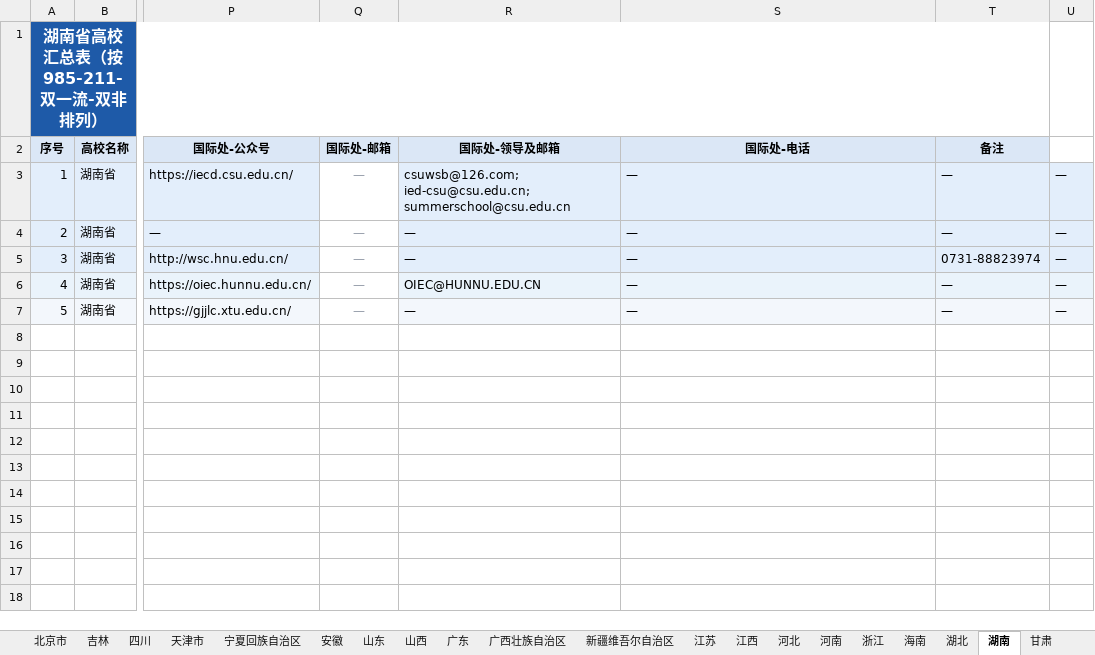
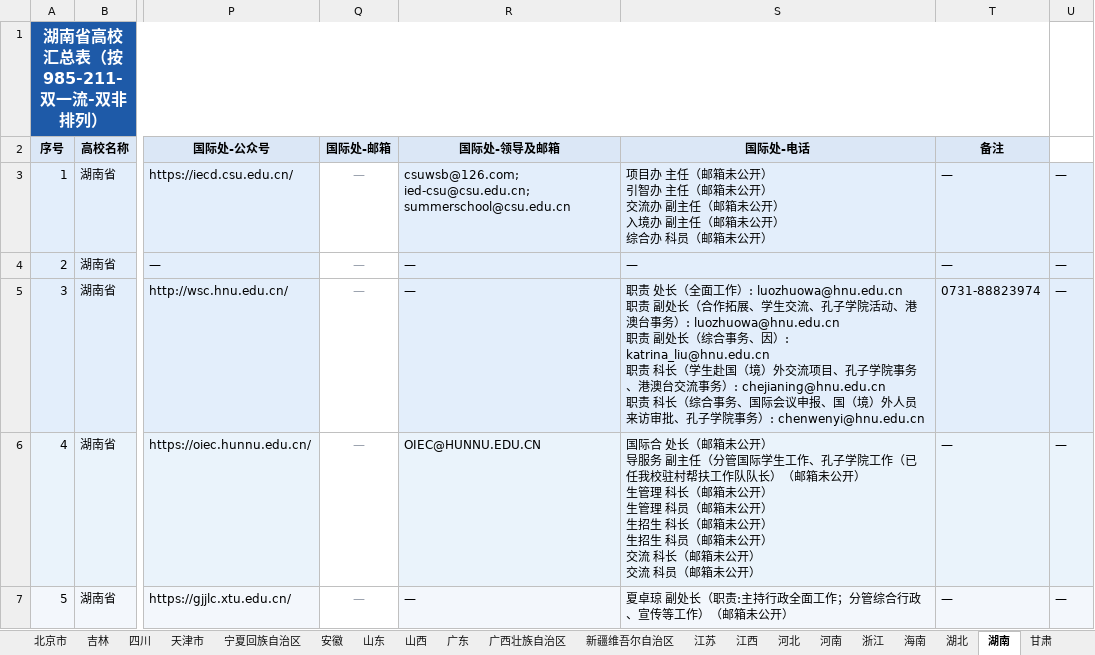
Before and after one commit to hy-xuan123/SA_UM_contact, an Excel workbook: dataset/全国重点院校/全国高校汇总表.xlsx, sheet 湖南, drawn as a sheet; only a part is shown, gaps mark what is left out; values as stored, in another font and other column widths than the file's, no borders; ↵ is a line break in a cell; the diff names each change by its address in the sheet, - before the commit and + after, or states it on an @@ line.

```diff
--- a/dataset/全国重点院校/全国高校汇总表.xlsx (sheet 湖南)
+++ b/dataset/全国重点院校/全国高校汇总表.xlsx (sheet 湖南)
-S3 (国际处-电话): —
+S3 (国际处-电话): 项目办 主任（邮箱未公开） ↵ 引智办 主任（邮箱未公开） ↵ 交流办 副主任（邮箱未公开） ↵ 入境办 副主任（邮箱未公开） ↵ 综合办 科员（邮箱未公开）
-S5 (国际处-电话): —
+S5 (国际处-电话): 职责 处长（全面工作）: luozhuowa@hnu.edu.cn ↵ 职责 副处长（合作拓展、学生交流、孔子学院活动、港澳台事务）: luozhuowa@hnu.edu.cn ↵ 职责 副处长（综合事务、因）: katrina_liu@hnu.edu.cn ↵ 职责 科长（学生赴国（境）外交流项目、孔子学院事务、港澳台交流事务）: chejianing@hnu.edu.cn ↵ 职责 科长（综合事务、国际会议申报、国（境）外人员来访审批、孔子学院事务）: chenwenyi@hnu.edu.cn
-S6 (国际处-电话): —
+S6 (国际处-电话): 国际合 处长（邮箱未公开） ↵ 导服务 副主任（分管国际学生工作、孔子学院工作（已任我校驻村帮扶工作队队长）（邮箱未公开） ↵ 生管理 科长（邮箱未公开） ↵ 生管理 科员（邮箱未公开） ↵ 生招生 科长（邮箱未公开） ↵ 生招生 科员（邮箱未公开） ↵ 交流 科长（邮箱未公开） ↵ 交流 科员（邮箱未公开）
-S7 (国际处-电话): —
+S7 (国际处-电话): 夏卓琼 副处长（职责:主持行政全面工作；分管综合行政、宣传等工作）（邮箱未公开）
```
Also changed, not shown: sheet 全国总表, sheet 湖北, sheet 陕西, sheet 黑龙江, sheet 辽宁, sheet 海南, 27 other files.
